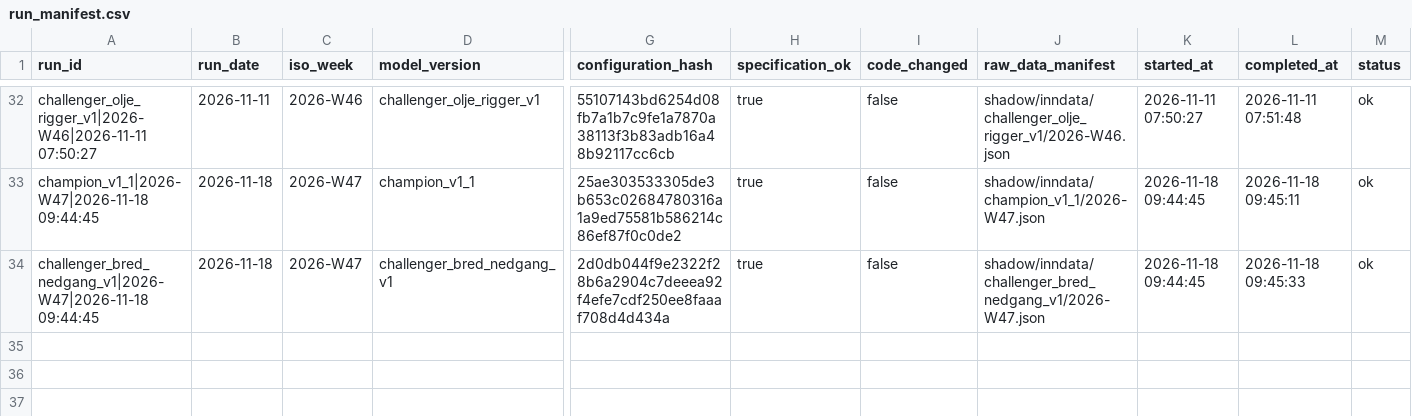
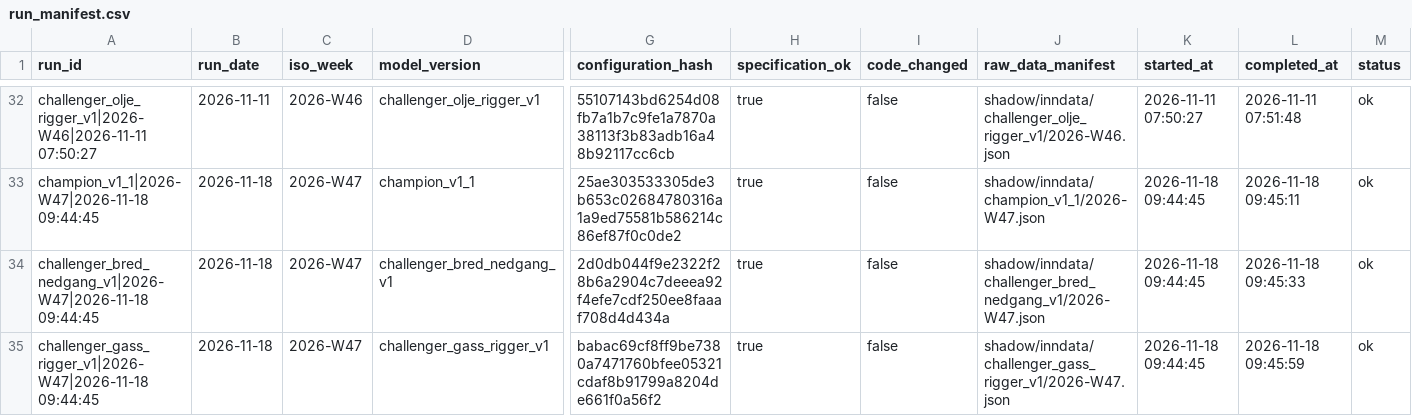
Before and after one commit to frdmid/syklusbordet-data, a CSV file: shadow/run_manifest.csv, drawn as a sheet; only a part is shown, gaps mark what is left out; rows hold the shown columns only; the diff names each change by its address in the sheet, - before the commit and + after, or states it on an @@ line.

```diff
--- a/shadow/run_manifest.csv
+++ b/shadow/run_manifest.csv
+row 35: challenger_gass_rigger_v1|2026-W47|2026-11-18 09:44:45 | 2026-11-18 | 2026-W47 | challenger_gass_rigger_v1 | babac69cf8ff9be7380a7471760bfee05321cdaf8b91799a8204de661f0a56f2 | true | false | shadow/inndata/challenger_gass_rigger_v1/2026-W47.json | 2026-11-18 09:44:45 | 2026-11-18 09:45:59 | ok
```
